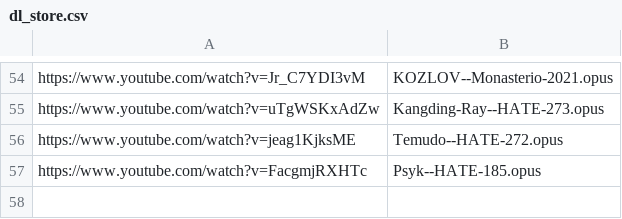
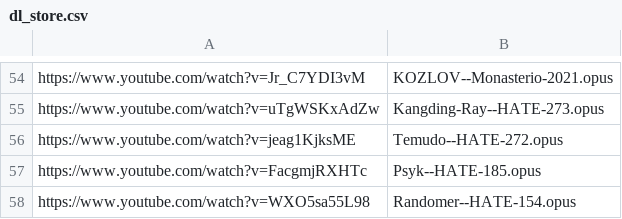
Before and after one commit to MordecaiMalignatus/work-music, a CSV file: dl_store.csv, drawn as a sheet; only a part is shown, gaps mark what is left out.

Commit message:
Set: Randomer -- HATE-154

```diff
--- a/dl_store.csv
+++ b/dl_store.csv
@@ -57 +57,2 @@ https://www.youtube.com/watch?v=jeag1KjksME,Temudo--HATE-272.opus
 https://www.youtube.com/watch?v=FacgmjRXHTc,Psyk--HATE-185.opus
+https://www.youtube.com/watch?v=WXO5sa55L98,Randomer--HATE-154.opus
```
